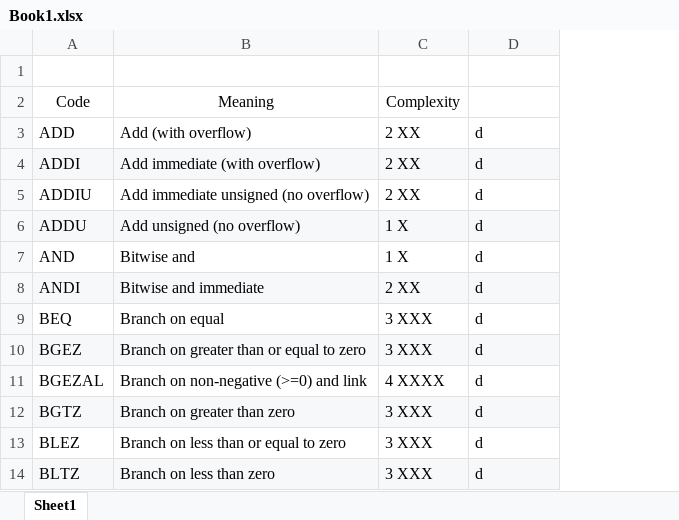
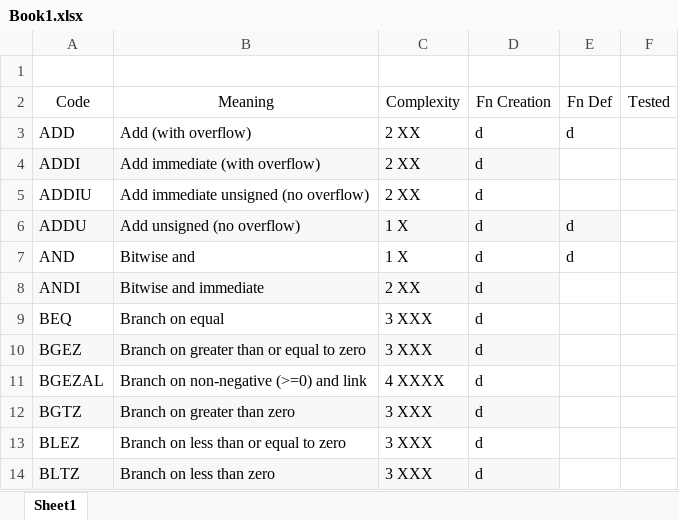
Before and after one commit to marcus-neo/mjnwlc, an Excel workbook: Book1.xlsx, sheet Sheet1, drawn as a sheet; only a part is shown; values as stored, in another font and other column widths than the file's, no borders; the diff names each change by its address in the sheet, - before the commit and + after, or states it on an @@ line.

Commit message:
Update Book1.xlsx

```diff
--- a/Book1.xlsx (sheet Sheet1)
+++ b/Book1.xlsx (sheet Sheet1)
+column E, rows 2-7: Fn Def | d |  |  | d | d
+column F, row 2: Tested
-D2: (empty)
+D2: Fn Creation
```
